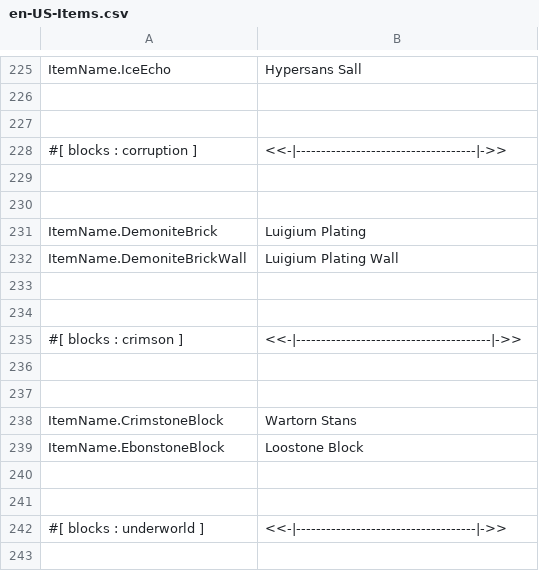
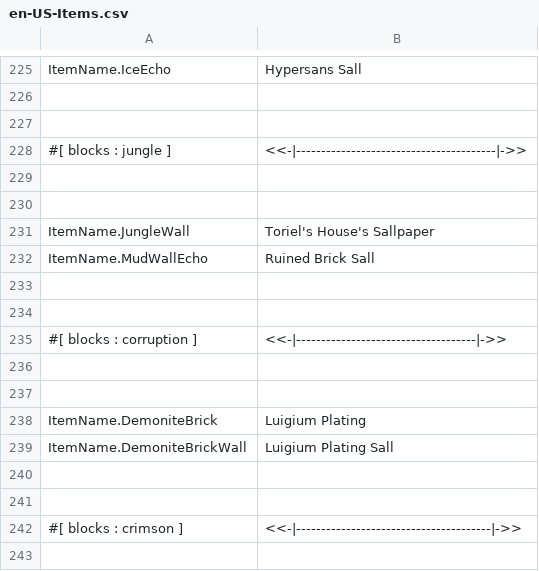
Before and after one commit to ThEnderYoshi/sf-terraria-adventure, a CSV file: Content/Localization/en-US-Items.csv, drawn as a sheet; only a part is shown, gaps mark what is left out; the shorter side is filled out with more unchanged rows.

Commit message:
Added Mud/Jungle walls
Also added Jungle bat and piranha gores.

```diff
--- a/Content/Localization/en-US-Items.csv
+++ b/Content/Localization/en-US-Items.csv
@@ -231,2 +231,9 @@ ItemName.IceEcho,Hypersans Sall
 
+#[ blocks : jungle ],<<-|----------------------------------------|->>
+
+
+ItemName.JungleWall,Toriel's House's Sallpaper
+ItemName.MudWallEcho,Ruined Brick Sall
+
+
 #[ blocks : corruption ],<<-|------------------------------------|->>
@@ -235,3 +242,3 @@ ItemName.IceEcho,Hypersans Sall
 ItemName.DemoniteBrick,Luigium Plating
-ItemName.DemoniteBrickWall,Luigium Plating Wall
+ItemName.DemoniteBrickWall,Luigium Plating Sall
 
```
Also changed, not shown: 9 other files.
